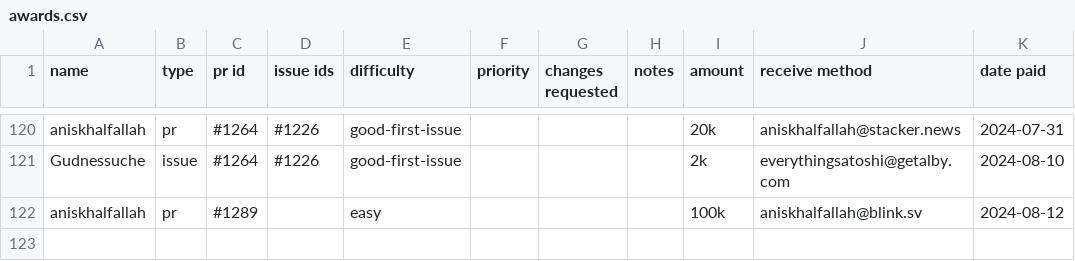
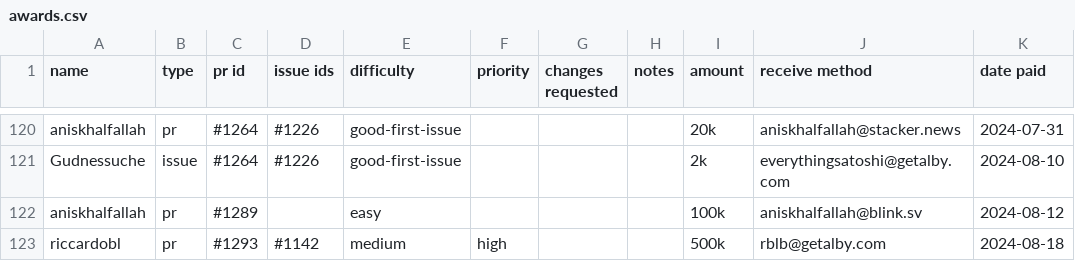
Before and after one commit to stashernews/stasher-news, a CSV file: awards.csv, drawn as a sheet; only a part is shown, gaps mark what is left out; the diff names each change by its address in the sheet, - before the commit and + after, or states it on an @@ line.

Commit message:
Update awards.csv

```diff
--- a/awards.csv
+++ b/awards.csv
+row 123: riccardobl | pr | #1293 | #1142 | medium | high |  |  | 500k | rblb@getalby.com | 2024-08-18
```
